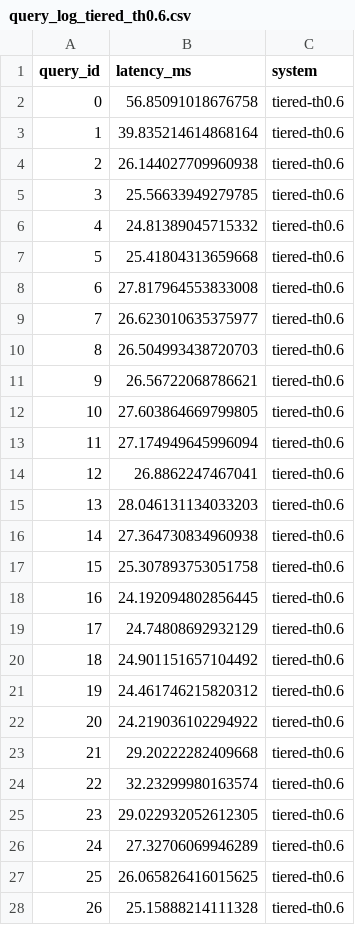
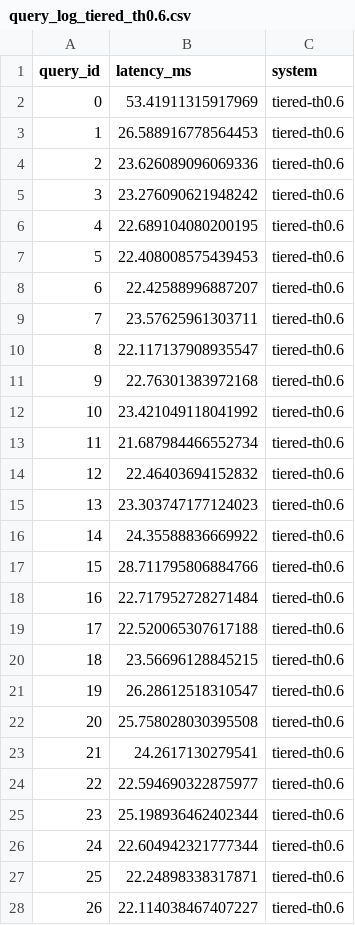
Before and after one commit to sameersinha3/TieredVector, a CSV file: python/data/query_log_tiered_th0.6.csv, drawn as a sheet; only a part is shown; the diff covers the shown part only.

```diff
--- a/python/data/query_log_tiered_th0.6.csv
+++ b/python/data/query_log_tiered_th0.6.csv
@@ -1,28 +1,28 @@
 query_id,latency_ms,system
-0,56.85091018676758,tiered-th0.6
-1,39.835214614868164,tiered-th0.6
-2,26.144027709960938,tiered-th0.6
-3,25.56633949279785,tiered-th0.6
-4,24.81389045715332,tiered-th0.6
-5,25.41804313659668,tiered-th0.6
-6,27.817964553833008,tiered-th0.6
-7,26.623010635375977,tiered-th0.6
-8,26.504993438720703,tiered-th0.6
-9,26.56722068786621,tiered-th0.6
-10,27.603864669799805,tiered-th0.6
-11,27.174949645996094,tiered-th0.6
-12,26.8862247467041,tiered-th0.6
-13,28.046131134033203,tiered-th0.6
-14,27.364730834960938,tiered-th0.6
-15,25.307893753051758,tiered-th0.6
-16,24.192094802856445,tiered-th0.6
-17,24.74808692932129,tiered-th0.6
-18,24.901151657104492,tiered-th0.6
-19,24.461746215820312,tiered-th0.6
-20,24.219036102294922,tiered-th0.6
-21,29.20222282409668,tiered-th0.6
-22,32.23299980163574,tiered-th0.6
-23,29.022932052612305,tiered-th0.6
-24,27.32706069946289,tiered-th0.6
-25,26.065826416015625,tiered-th0.6
-26,25.15888214111328,tiered-th0.6
+0,53.41911315917969,tiered-th0.6
+1,26.588916778564453,tiered-th0.6
+2,23.626089096069336,tiered-th0.6
+3,23.276090621948242,tiered-th0.6
+4,22.689104080200195,tiered-th0.6
+5,22.408008575439453,tiered-th0.6
+6,22.42588996887207,tiered-th0.6
+7,23.57625961303711,tiered-th0.6
+8,22.117137908935547,tiered-th0.6
+9,22.76301383972168,tiered-th0.6
+10,23.421049118041992,tiered-th0.6
+11,21.687984466552734,tiered-th0.6
+12,22.46403694152832,tiered-th0.6
+13,23.303747177124023,tiered-th0.6
+14,24.35588836669922,tiered-th0.6
+15,28.711795806884766,tiered-th0.6
+16,22.717952728271484,tiered-th0.6
+17,22.520065307617188,tiered-th0.6
+18,23.56696128845215,tiered-th0.6
+19,26.28612518310547,tiered-th0.6
+20,25.758028030395508,tiered-th0.6
+21,24.2617130279541,tiered-th0.6
+22,22.594690322875977,tiered-th0.6
+23,25.198936462402344,tiered-th0.6
+24,22.604942321777344,tiered-th0.6
+25,22.24898338317871,tiered-th0.6
+26,22.114038467407227,tiered-th0.6
```
Also changed, not shown: 50 added rows and 23 edited cells elsewhere in this file, python/data/query_log_baseline_cloud_th0.6.csv, python/data/query_log_baseline_cloud_th0.75.csv, 14 other files.
